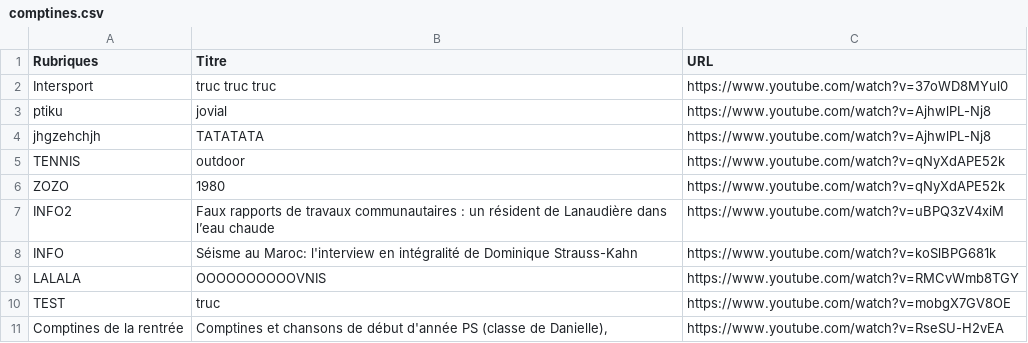
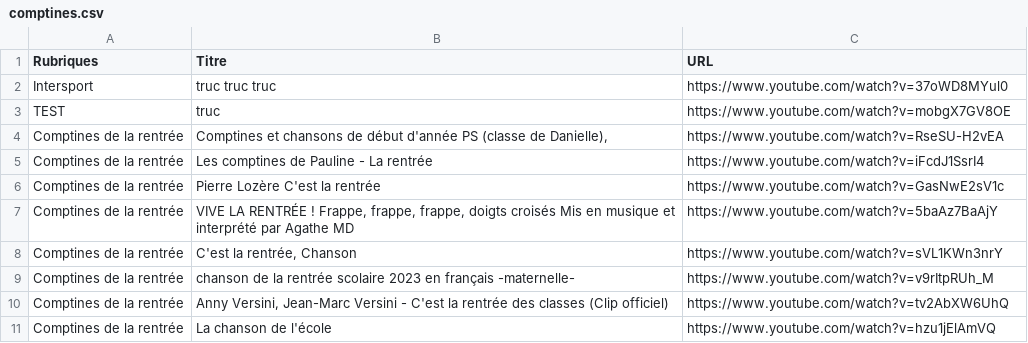
Before and after one commit to Carolussss/comptines1, a CSV file: comptines.csv, drawn as a sheet; only a part is shown; the shorter side is filled out with more unchanged rows; the diff names each change by its address in the sheet, - before the commit and + after, or states it on an @@ line.

Commit message:
Update comptines.csv

```diff
--- a/comptines.csv
+++ b/comptines.csv
-row 3: ptiku | jovial | https://www.youtube.com/watch?v=AjhwlPL-Nj8
-row 4: jhgzehchjh | TATATATA | https://www.youtube.com/watch?v=AjhwlPL-Nj8
-row 5: TENNIS | outdoor | https://www.youtube.com/watch?v=qNyXdAPE52k
-row 6: ZOZO | 1980 | https://www.youtube.com/watch?v=qNyXdAPE52k
-row 7: INFO2 | Faux rapports de travaux communautaires : un résident de Lanaudière dans l’eau chaude | https://www.youtube.com/watch?v=uBPQ3zV4xiM
-row 8: INFO | Séisme au Maroc: l'interview en intégralité de Dominique Strauss-Kahn | https://www.youtube.com/watch?v=koSlBPG681k
-row 9: LALALA | OOOOOOOOOOVNIS | https://www.youtube.com/watch?v=RMCvWmb8TGY
```
